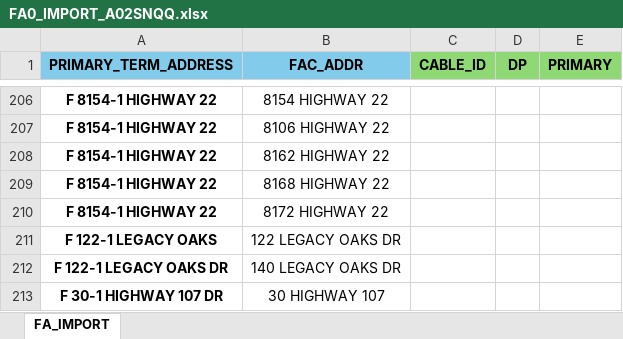
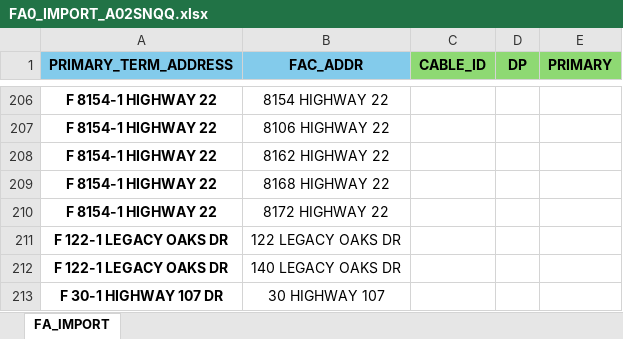
Before and after one commit to ybrito3/A02SNQQ, an Excel workbook: FA0_IMPORT_A02SNQQ.xlsx, sheet FA_IMPORT, drawn as a sheet; only a part is shown, gaps mark what is left out; values as stored, in another font and other column widths than the file's, no borders; the diff names each change by its address in the sheet, - before the commit and + after, or states it on an @@ line.

Commit message:
Add files via upload

```diff
--- a/FA0_IMPORT_A02SNQQ.xlsx (sheet FA_IMPORT)
+++ b/FA0_IMPORT_A02SNQQ.xlsx (sheet FA_IMPORT)
-A211 (PRIMARY_TERM_ADDRESS): F 122-1 LEGACY OAKS
+A211 (PRIMARY_TERM_ADDRESS): F 122-1 LEGACY OAKS DR
```
